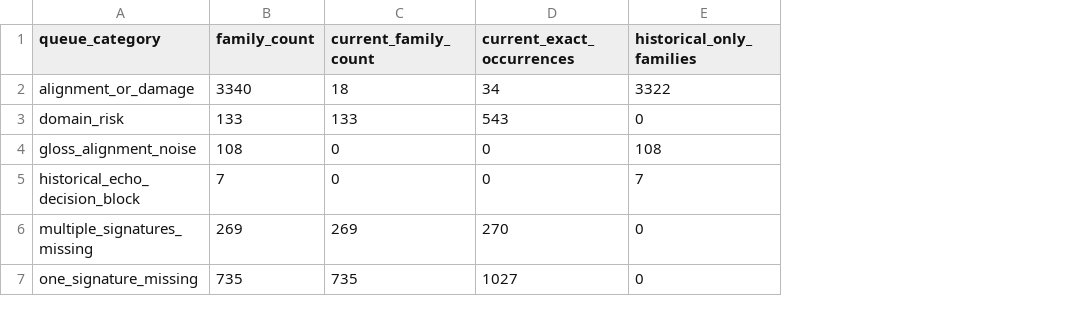
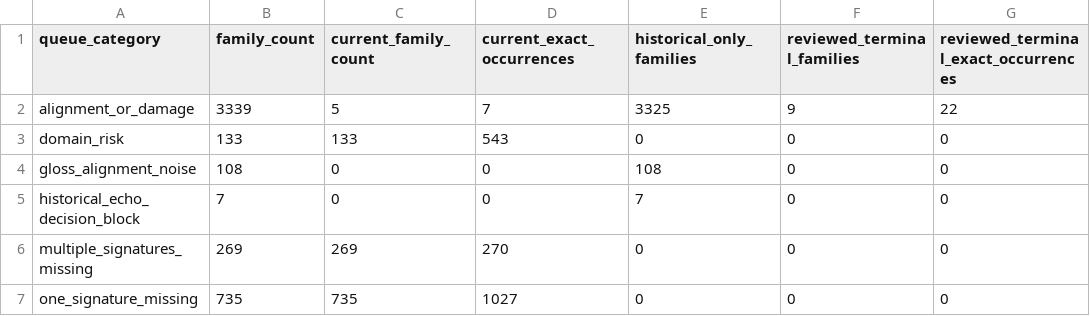
Before and after one commit to nh36/WtSOCR, a TSV file: data/tibetan_latin_active_historical_queue_summary.tsv, drawn as a sheet; the diff names each change by its address in the sheet, - before the commit and + after, or states it on an @@ line.

```diff
--- a/data/tibetan_latin_active_historical_queue_summary.tsv
+++ b/data/tibetan_latin_active_historical_queue_summary.tsv
+column F (reviewed_terminal_families), rows 2-7: 9 | 0 | 0 | 0 | 0 | 0
+column G, rows 1-7: reviewed_terminal_exact_occurrences | 22 | 0 | 0 | 0 | 0 | 0
-B2 (family_count): 3340
+B2 (family_count): 3339
-C2 (current_family_count): 18
+C2 (current_family_count): 5
-D2 (current_exact_occurrences): 34
+D2 (current_exact_occurrences): 7
-E2 (historical_only_families): 3322
+E2 (historical_only_families): 3325
```
Also changed, not shown: data/tibetan_latin_ocr_confusion_signatures.tsv, data/tibetan_latin_ocr_signature_registry.tsv, 47 other files.
